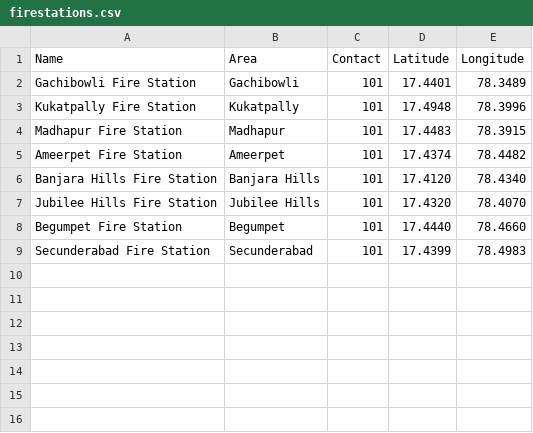
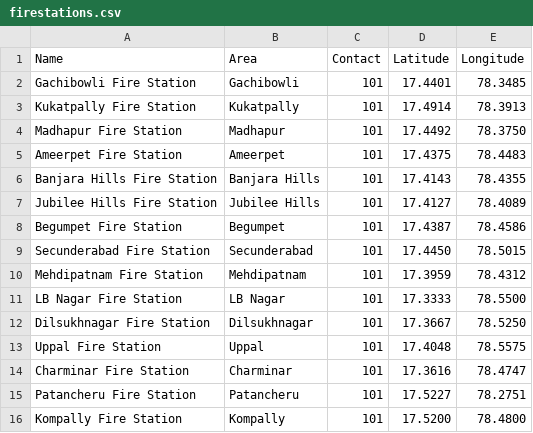
Before and after one commit to MASHETTYKARTHIK/smart-emergency-resource-locator, a CSV file: data/firestations.csv, drawn as a sheet.

```diff
--- a/data/firestations.csv
+++ b/data/firestations.csv
@@ -1,9 +1,16 @@
 Name,Area,Contact,Latitude,Longitude
-Gachibowli Fire Station,Gachibowli,101,17.4401,78.3489
-Kukatpally Fire Station,Kukatpally,101,17.4948,78.3996
-Madhapur Fire Station,Madhapur,101,17.4483,78.3915
-Ameerpet Fire Station,Ameerpet,101,17.4374,78.4482
-Banjara Hills Fire Station,Banjara Hills,101,17.4120,78.4340
-Jubilee Hills Fire Station,Jubilee Hills,101,17.4320,78.4070
-Begumpet Fire Station,Begumpet,101,17.4440,78.4660
-Secunderabad Fire Station,Secunderabad,101,17.4399,78.4983
+Gachibowli Fire Station,Gachibowli,101,17.4401,78.3485
+Kukatpally Fire Station,Kukatpally,101,17.4914,78.3913
+Madhapur Fire Station,Madhapur,101,17.4492,78.3750
+Ameerpet Fire Station,Ameerpet,101,17.4375,78.4483
+Banjara Hills Fire Station,Banjara Hills,101,17.4143,78.4355
+Jubilee Hills Fire Station,Jubilee Hills,101,17.4127,78.4089
+Begumpet Fire Station,Begumpet,101,17.4387,78.4586
+Secunderabad Fire Station,Secunderabad,101,17.4450,78.5015
+Mehdipatnam Fire Station,Mehdipatnam,101,17.3959,78.4312
+LB Nagar Fire Station,LB Nagar,101,17.3333,78.5500
+Dilsukhnagar Fire Station,Dilsukhnagar,101,17.3667,78.5250
+Uppal Fire Station,Uppal,101,17.4048,78.5575
+Charminar Fire Station,Charminar,101,17.3616,78.4747
+Patancheru Fire Station,Patancheru,101,17.5227,78.2751
+Kompally Fire Station,Kompally,101,17.5200,78.4800
```
Also changed, not shown: data/bloodbanks.csv, data/hospitals.csv, 2 other files.
